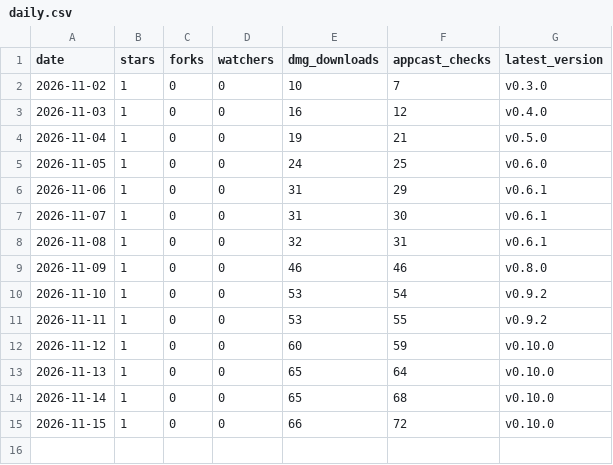
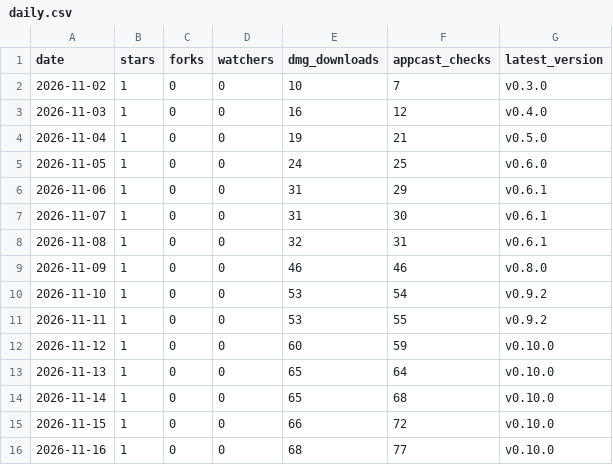
Before and after one commit to bar-amir/takes, a CSV file: daily.csv, drawn as a sheet; the diff names each change by its address in the sheet, - before the commit and + after, or states it on an @@ line.

```diff
--- a/daily.csv
+++ b/daily.csv
+row 16: 2026-11-16 | 1 | 0 | 0 | 68 | 77 | v0.10.0
```
Also changed, not shown: referrers.csv, releases.csv.
